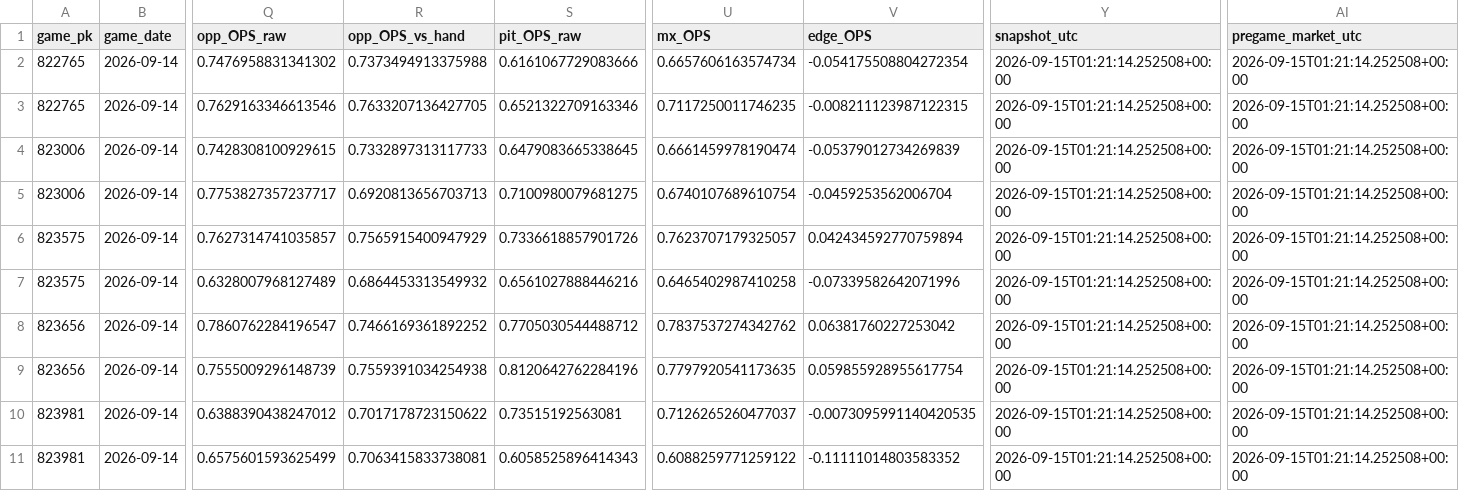
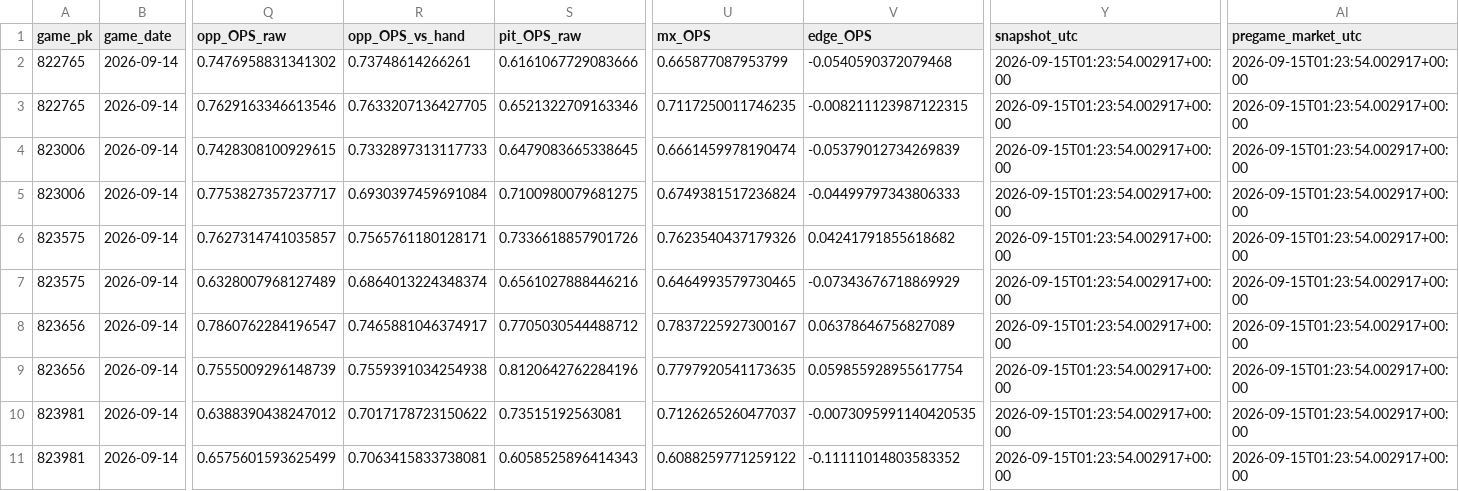
Before and after one commit to Dave356w/Dave356w, a CSV file: data/leans_2026-09-14_pl.csv, drawn as a sheet; only a part is shown, gaps mark what is left out; the diff covers the shown part only; the diff names each change by its address in the sheet, - before the commit and + after, or states it on an @@ line.

```diff
--- a/data/leans_2026-09-14_pl.csv
+++ b/data/leans_2026-09-14_pl.csv
-R2 (opp_OPS_vs_hand): 0.7373494913375988
+R2 (opp_OPS_vs_hand): 0.73748614266261
-U2 (mx_OPS): 0.6657606163574734
+U2 (mx_OPS): 0.665877087953799
-V2 (edge_OPS): -0.054175508804272354
+V2 (edge_OPS): -0.0540590372079468
-Y2:Y11 (snapshot_utc): 2026-09-15T01:21:14.252508+00:00
+Y2:Y11 (snapshot_utc): 2026-09-15T01:23:54.002917+00:00
-AI2:AI11 (pregame_market_utc): 2026-09-15T01:21:14.252508+00:00
+AI2:AI11 (pregame_market_utc): 2026-09-15T01:23:54.002917+00:00
-R5 (opp_OPS_vs_hand): 0.6920813656703713
+R5 (opp_OPS_vs_hand): 0.6930397459691084
-U5 (mx_OPS): 0.6740107689610754
+U5 (mx_OPS): 0.6749381517236824
-V5 (edge_OPS): -0.0459253562006704
+V5 (edge_OPS): -0.04499797343806333
-R6 (opp_OPS_vs_hand): 0.7565915400947929
+R6 (opp_OPS_vs_hand): 0.7565761180128171
-U6 (mx_OPS): 0.7623707179325057
+U6 (mx_OPS): 0.7623540437179326
-V6 (edge_OPS): 0.042434592770759894
+V6 (edge_OPS): 0.04241791855618682
-R7 (opp_OPS_vs_hand): 0.6864453313549932
+R7 (opp_OPS_vs_hand): 0.6864013224348374
-U7 (mx_OPS): 0.6465402987410258
+U7 (mx_OPS): 0.6464993579730465
-V7 (edge_OPS): -0.07339582642071996
+V7 (edge_OPS): -0.07343676718869929
-R8 (opp_OPS_vs_hand): 0.7466169361892252
+R8 (opp_OPS_vs_hand): 0.7465881046374917
-U8 (mx_OPS): 0.7837537274342762
+U8 (mx_OPS): 0.7837225927300167
-V8 (edge_OPS): 0.06381760227253042
+V8 (edge_OPS): 0.06378646756827089
```
Also changed, not shown: 35 edited cells elsewhere in this file, data/hitters_2026-09-14_xw.csv, data/leans_2026-09-14_xw.csv, 2 other files.
